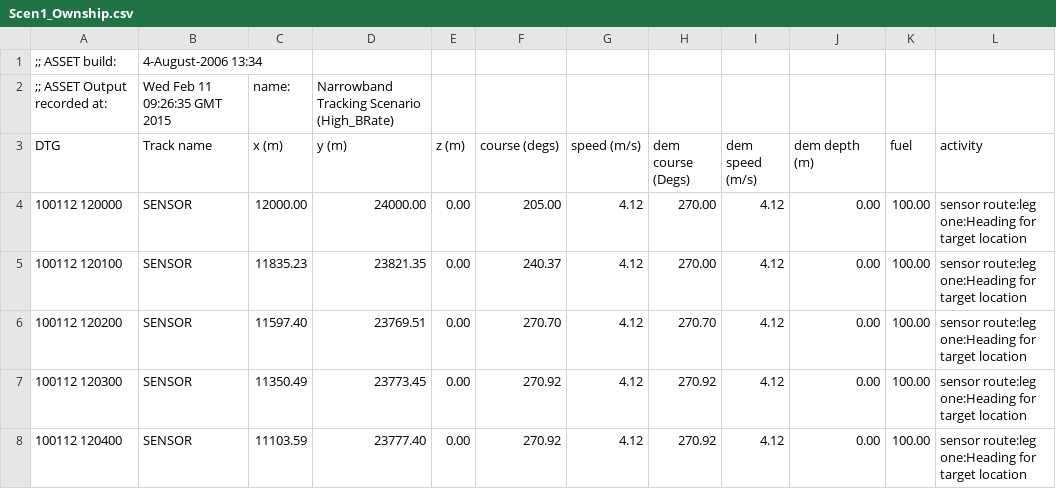
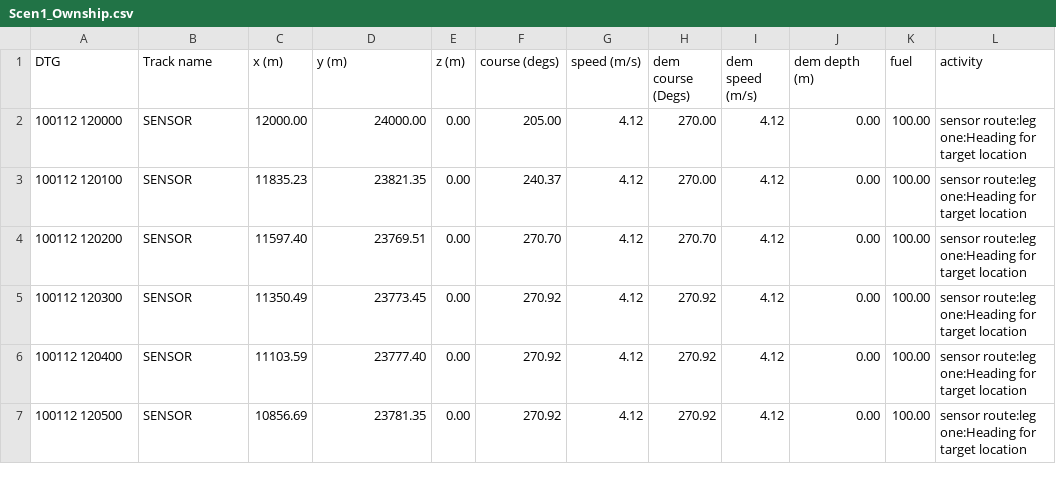
Before and after one commit to IanMayo/ZigDetector, a CSV file: data/Scen1_Ownship.csv, drawn as a sheet; only a part is shown; the shorter side is filled out with more unchanged rows; the diff names each change by its address in the sheet, - before the commit and + after, or states it on an @@ line.

Commit message:
remove header lines

```diff
--- a/data/Scen1_Ownship.csv
+++ b/data/Scen1_Ownship.csv
-row 1: ;; ASSET build: | 4-August-2006 13:34
-row 2: ;; ASSET Output recorded at: | Wed Feb 11 09:26:35 GMT 2015 | name: | Narrowband Tracking Scenario (High_BRate)
```
